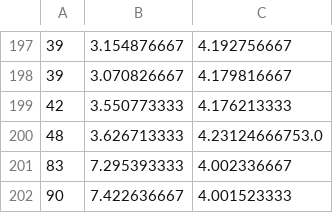
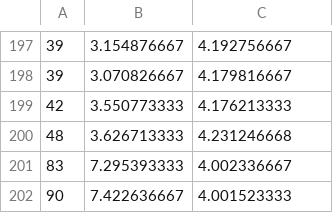
Before and after one commit to jvani/MM_CellularAutomaton, a CSV file: Data/singlelaneslow_varyinginput.csv, drawn as a sheet; only a part is shown, gaps mark what is left out.

Commit message:
Updated Data

```diff
--- a/Data/singlelaneslow_varyinginput.csv
+++ b/Data/singlelaneslow_varyinginput.csv
@@ -199,3 +199,3 @@
 42,3.550773333,4.176213333
-48,3.626713333,4.23124666753.0
+48,3.626713333,4.231246668
 83,7.295393333,4.002336667
```
Also changed, not shown: 6 other files.
